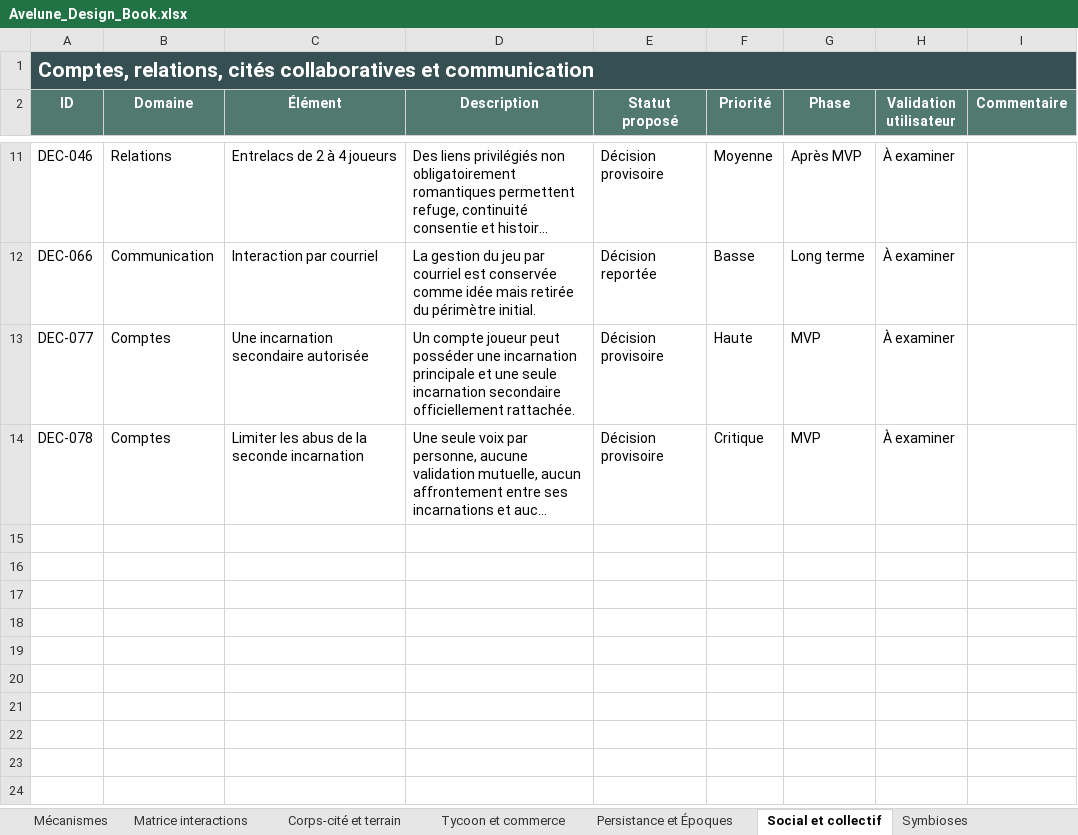
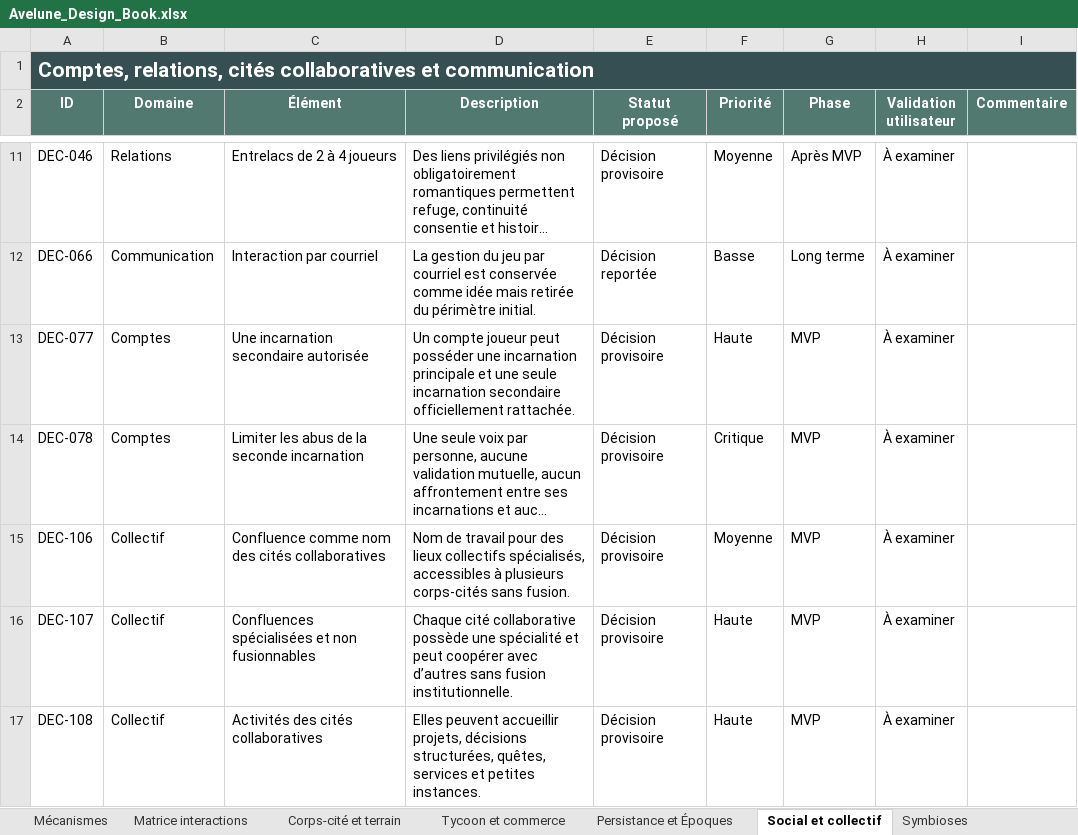
Before and after one commit to Abeliome-Officiel/les-lisieres-avelune, an Excel workbook: design-data/Avelune_Design_Book.xlsx, sheet Social et collectif, drawn as a sheet; only a part is shown, gaps mark what is left out; long unchanged cells end in …; values as stored, in another font and other column widths than the file's, no borders; the diff names each change by its address in the sheet, - before the commit and + after, or states it on an @@ line.

```diff
--- a/design-data/Avelune_Design_Book.xlsx (sheet Social et collectif)
+++ b/design-data/Avelune_Design_Book.xlsx (sheet Social et collectif)
+row 15: DEC-106 | Collectif | Confluence comme nom des cités collaboratives | Nom de travail pour des lieux collectifs spécialisés, accessibles à plusieurs corps-cités sans fusion. | Décision provisoire | Moyenne | MVP | À examiner
+row 16: DEC-107 | Collectif | Confluences spécialisées et non fusionnables | Chaque cité collaborative possède une spécialité et peut coopérer avec d’autres sans fusion institutionnelle. | Décision provisoire | Haute | MVP | À examiner
+row 17: DEC-108 | Collectif | Activités des cités collaboratives | Elles peuvent accueillir projets, décisions structurées, quêtes, services et petites instances. | Décision provisoire | Haute | MVP | À examiner
```
Also changed, not shown: sheet Décisions, sheet Mécanismes, sheet Persistance et Époques, sheet Arbitrages prioritaires, sheet Tycoon et commerce, sheet Questions ouvertes, 4 more sheets, 23 other files.
